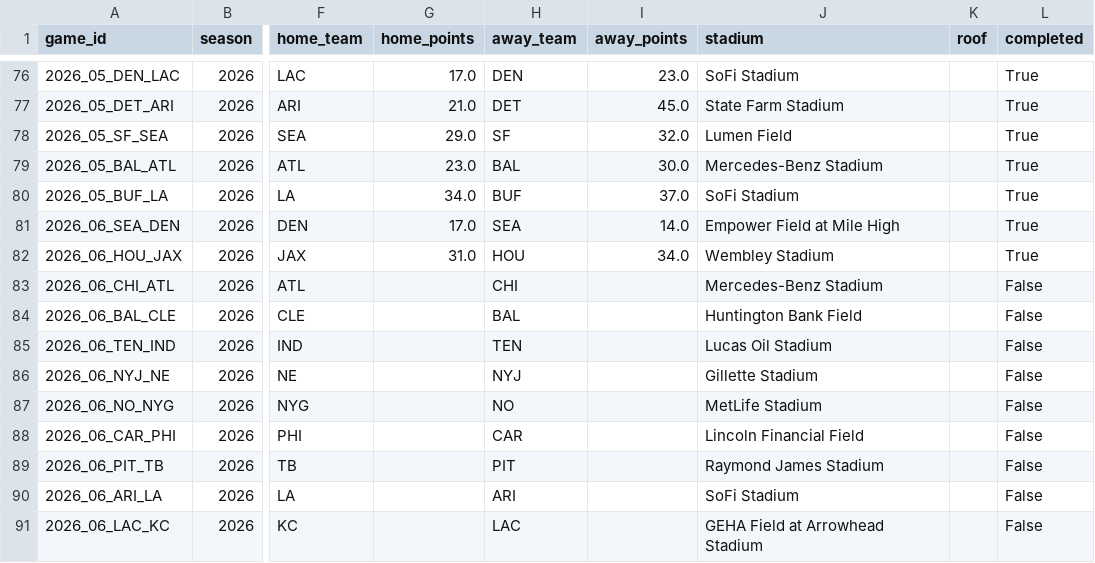
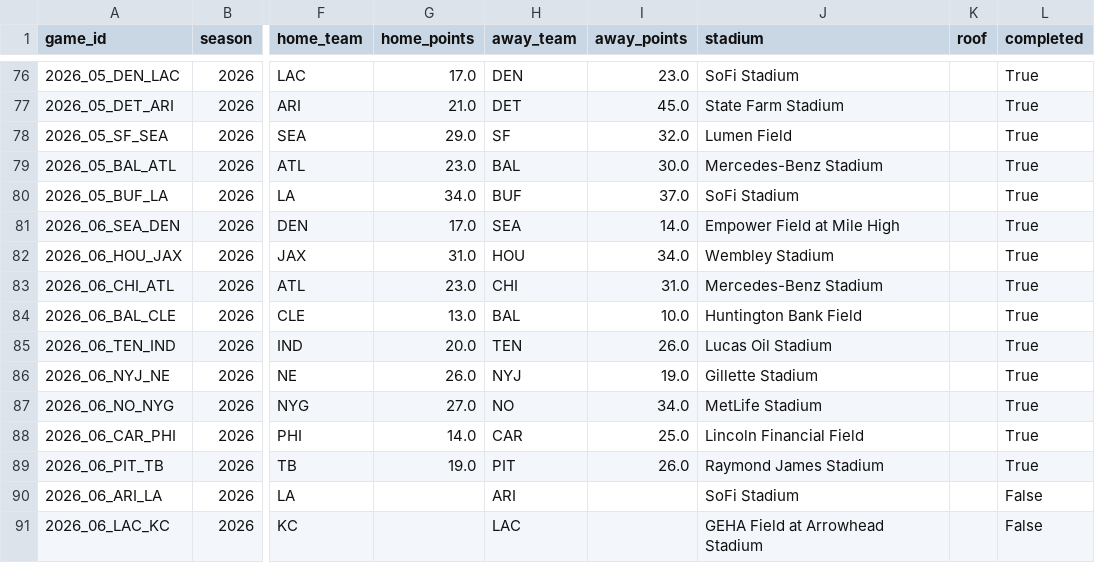
Before and after one commit to vladk-III/NFL-Football, a CSV file: data/games.csv, drawn as a sheet; only a part is shown, gaps mark what is left out; the diff names each change by its address in the sheet, - before the commit and + after, or states it on an @@ line.

```diff
--- a/data/games.csv
+++ b/data/games.csv
-G83 (home_points): (empty)
+G83 (home_points): 23.0
-I83 (away_points): (empty)
+I83 (away_points): 31.0
-L83:L89 (completed): False
+L83:L89 (completed): True
-G84 (home_points): (empty)
+G84 (home_points): 13.0
-I84 (away_points): (empty)
+I84 (away_points): 10.0
-G85 (home_points): (empty)
+G85 (home_points): 20.0
-I85 (away_points): (empty)
+I85 (away_points): 26.0
-G86 (home_points): (empty)
+G86 (home_points): 26.0
-I86 (away_points): (empty)
+I86 (away_points): 19.0
-G87 (home_points): (empty)
+G87 (home_points): 27.0
-I87 (away_points): (empty)
+I87 (away_points): 34.0
-G88 (home_points): (empty)
+G88 (home_points): 14.0
-I88 (away_points): (empty)
+I88 (away_points): 25.0
-G89 (home_points): (empty)
+G89 (home_points): 19.0
-I89 (away_points): (empty)
+I89 (away_points): 26.0
```
Also changed, not shown: data/odds_snapshots.csv, data/weather.csv.
